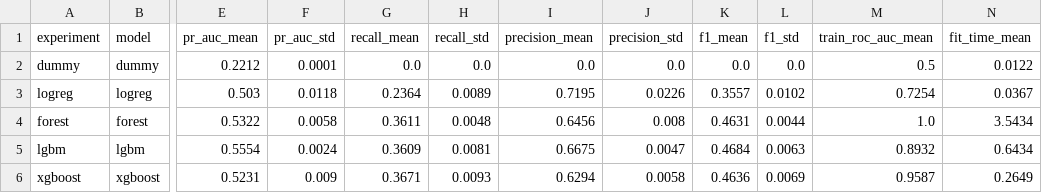
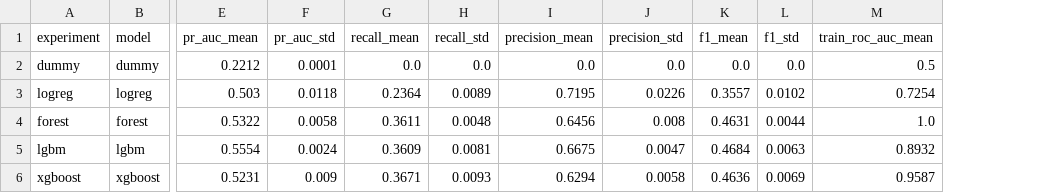
Before and after one commit to iangault/credit-default-risk, a CSV file: reports/tables/experiments.csv, drawn as a sheet; only a part is shown, gaps mark what is left out; the diff names each change by its address in the sheet, - before the commit and + after, or states it on an @@ line.

Commit message:
Drop fit time from experiments table

```diff
--- a/reports/tables/experiments.csv
+++ b/reports/tables/experiments.csv
-column N (fit_time_mean), rows 2-6: 0.0122 | 0.0367 | 3.5434 | 0.6434 | 0.2649
```
Also changed, not shown: 3 other files.
